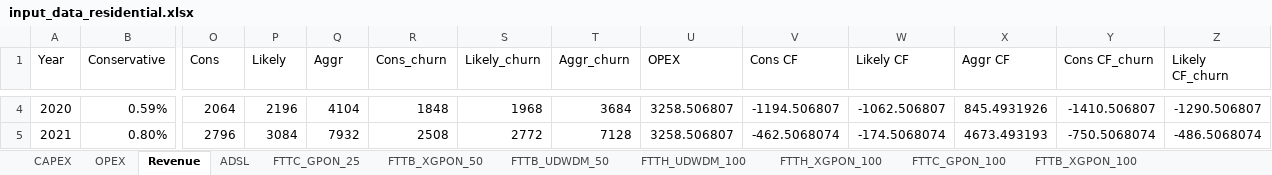
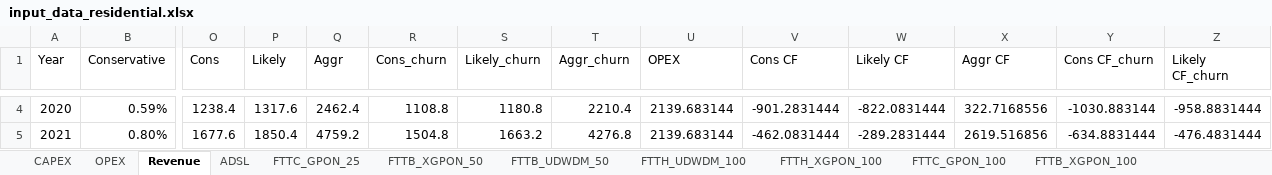
Before and after one commit to SaiPatri/ExpectiMigPlan, an Excel workbook: tumlknexpectimax/excel_data/input_data_residential.xlsx, sheet Revenue, drawn as a sheet; only a part is shown, gaps mark what is left out; values as stored, in another font and other column widths than the file's, no borders; the diff covers the shown part only; the diff names each change by its address in the sheet, - before the commit and + after, or states it on an @@ line.

```diff
--- a/tumlknexpectimax/excel_data/input_data_residential.xlsx (sheet Revenue)
+++ b/tumlknexpectimax/excel_data/input_data_residential.xlsx (sheet Revenue)
-O4 (Cons): 2064
+O4 (Cons): 1238.4
-P4 (Likely): 2196
+P4 (Likely): 1317.6
-Q4 (Aggr): 4104
+Q4 (Aggr): 2462.4
-R4 (Cons_churn): 1848
+R4 (Cons_churn): 1108.8
-S4 (Likely_churn): 1968
+S4 (Likely_churn): 1180.8
-T4 (Aggr_churn): 3684
+T4 (Aggr_churn): 2210.4
-U4:U5 (OPEX): 3258.506807
+U4:U5 (OPEX): 2139.683144
-V4 (Cons CF): -1194.506807
+V4 (Cons CF): -901.2831444
-W4 (Likely CF): -1062.506807
+W4 (Likely CF): -822.0831444
-X4 (Aggr CF): 845.4931926
+X4 (Aggr CF): 322.7168556
-Y4 (Cons CF_churn): -1410.506807
+Y4 (Cons CF_churn): -1030.883144
-Z4 (Likely CF_churn): -1290.506807
+Z4 (Likely CF_churn): -958.8831444
-O5 (Cons): 2796
+O5 (Cons): 1677.6
-P5 (Likely): 3084
+P5 (Likely): 1850.4
-Q5 (Aggr): 7932
+Q5 (Aggr): 4759.2
-R5 (Cons_churn): 2508
+R5 (Cons_churn): 1504.8
-S5 (Likely_churn): 2772
+S5 (Likely_churn): 1663.2
-T5 (Aggr_churn): 7128
+T5 (Aggr_churn): 4276.8
-V5 (Cons CF): -462.5068074
+V5 (Cons CF): -462.0831444
-W5 (Likely CF): -174.5068074
+W5 (Likely CF): -289.2831444
-X5 (Aggr CF): 4673.493193
+X5 (Aggr CF): 2619.516856
-Y5 (Cons CF_churn): -750.5068074
+Y5 (Cons CF_churn): -634.8831444
-Z5 (Likely CF_churn): -486.5068074
+Z5 (Likely CF_churn): -476.4831444
```
Also changed, not shown: 375 edited cells elsewhere in this sheet, sheet ADSL, charts or pictures, tumlknexpectimax/excel_data/input_data_business.xlsx, 7 other files.
